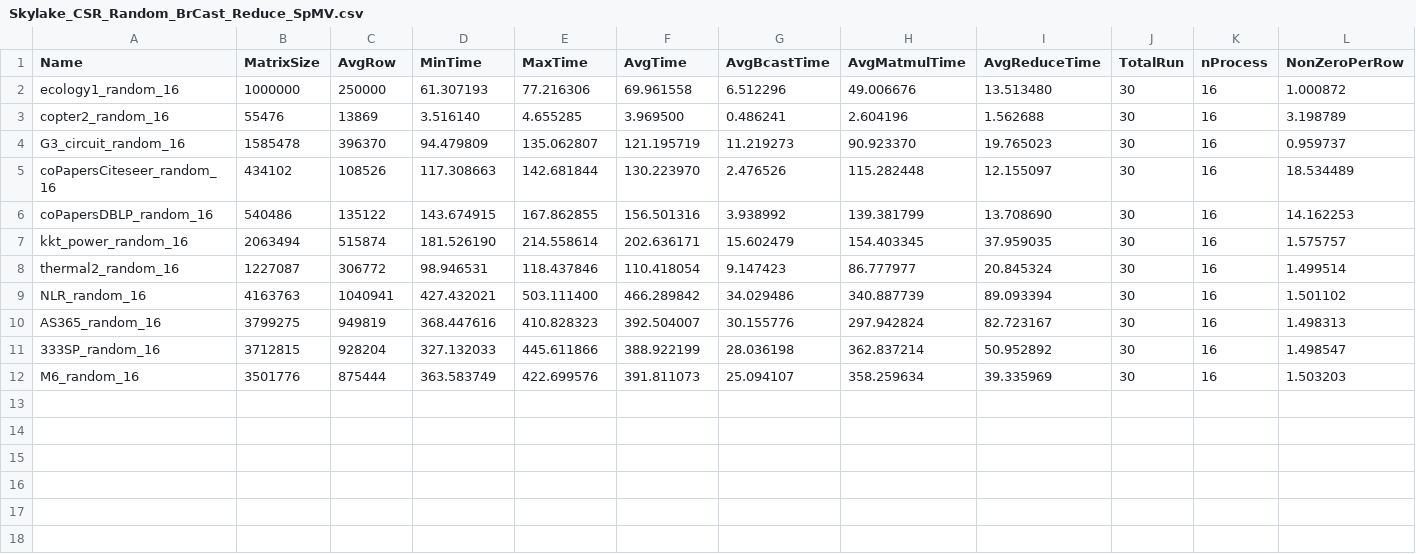
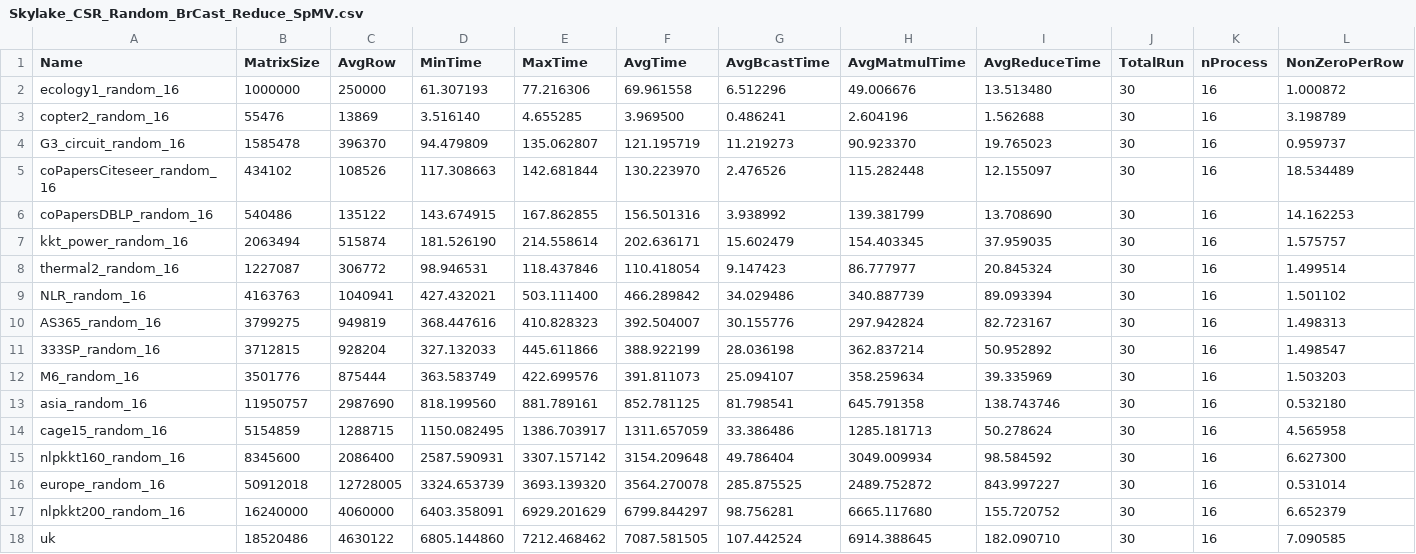
Before and after one commit to marufdsi/matvec-sparse, a CSV file: Skylake_CSR_Random_BrCast_Reduce_SpMV.csv, drawn as a sheet; only a part is shown; rows hold the shown columns only; the diff names each change by its address in the sheet, - before the commit and + after, or states it on an @@ line.

Commit message:
Resultsets are updated

```diff
--- a/Skylake_CSR_Random_BrCast_Reduce_SpMV.csv
+++ b/Skylake_CSR_Random_BrCast_Reduce_SpMV.csv
+row 13: asia_random_16 | 11950757 | 2987690 | 818.199560 | 881.789161 | 852.781125 | 81.798541 | 645.791358 | 138.743746 | 30 | 16 | 0.532180
+row 14: cage15_random_16 | 5154859 | 1288715 | 1150.082495 | 1386.703917 | 1311.657059 | 33.386486 | 1285.181713 | 50.278624 | 30 | 16 | 4.565958
+row 15: nlpkkt160_random_16 | 8345600 | 2086400 | 2587.590931 | 3307.157142 | 3154.209648 | 49.786404 | 3049.009934 | 98.584592 | 30 | 16 | 6.627300
+row 16: europe_random_16 | 50912018 | 12728005 | 3324.653739 | 3693.139320 | 3564.270078 | 285.875525 | 2489.752872 | 843.997227 | 30 | 16 | 0.531014
+row 17: nlpkkt200_random_16 | 16240000 | 4060000 | 6403.358091 | 6929.201629 | 6799.844297 | 98.756281 | 6665.117680 | 155.720752 | 30 | 16 | 6.652379
+row 18: uk | 18520486 | 4630122 | 6805.144860 | 7212.468462 | 7087.581505 | 107.442524 | 6914.388645 | 182.090710 | 30 | 16 | 7.090585
```
